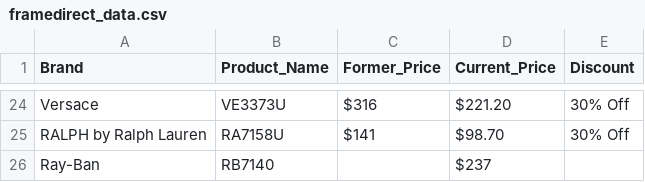
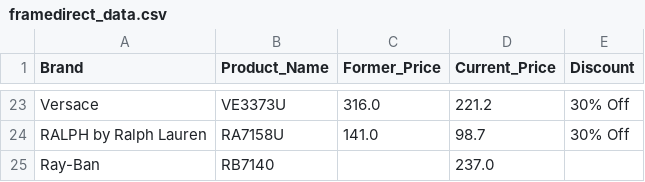
Before and after one commit to AlanemeT/FD_Web_Scraping-Project, a CSV file: framedirect_data.csv, drawn as a sheet; only a part is shown, gaps mark what is left out; addresses are those after the commit; the diff covers the shown part only; the diff names each change by its address in the sheet, - before the commit and + after, or states it on an @@ line.

```diff
--- a/framedirect_data.csv
+++ b/framedirect_data.csv
-C23 (Former_Price): $316
+C23 (Former_Price): 316.0
-D23 (Current_Price): $221.20
+D23 (Current_Price): 221.2
-C24 (Former_Price): $141
+C24 (Former_Price): 141.0
-D24 (Current_Price): $98.70
+D24 (Current_Price): 98.7
-D25 (Current_Price): $237
+D25 (Current_Price): 237.0
```
Also changed, not shown: 1 removed row and 31 edited cells elsewhere in this file, 2 other files.
